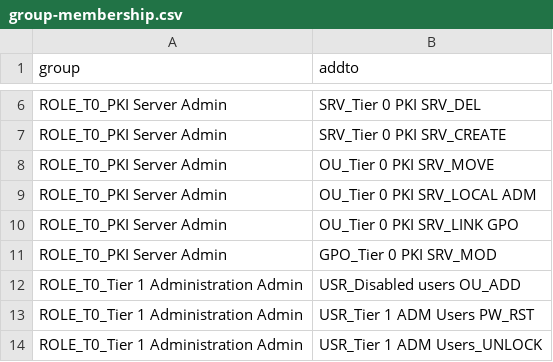
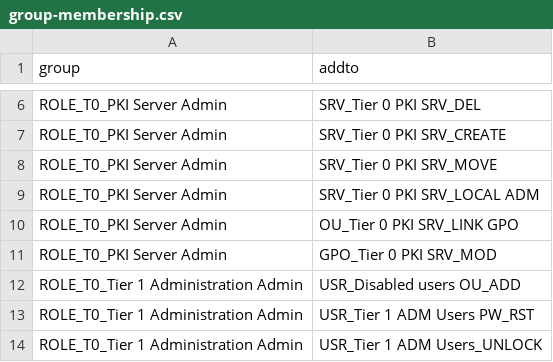
Before and after one commit to SalutAToi/AD-Tier-Administration, a CSV file: group-membership.csv, drawn as a sheet; only a part is shown, gaps mark what is left out.

Commit message:
correcting error in group names for membership

```diff
--- a/group-membership.csv
+++ b/group-membership.csv
@@ -7,4 +7,4 @@
 "ROLE_T0_PKI Server Admin","SRV_Tier 0 PKI SRV_CREATE"
-"ROLE_T0_PKI Server Admin","OU_Tier 0 PKI SRV_MOVE"
-"ROLE_T0_PKI Server Admin","OU_Tier 0 PKI SRV_LOCAL ADM"
+"ROLE_T0_PKI Server Admin","SRV_Tier 0 PKI SRV_MOVE"
+"ROLE_T0_PKI Server Admin","SRV_Tier 0 PKI SRV_LOCAL ADM"
 "ROLE_T0_PKI Server Admin","OU_Tier 0 PKI SRV_LINK GPO"
```
